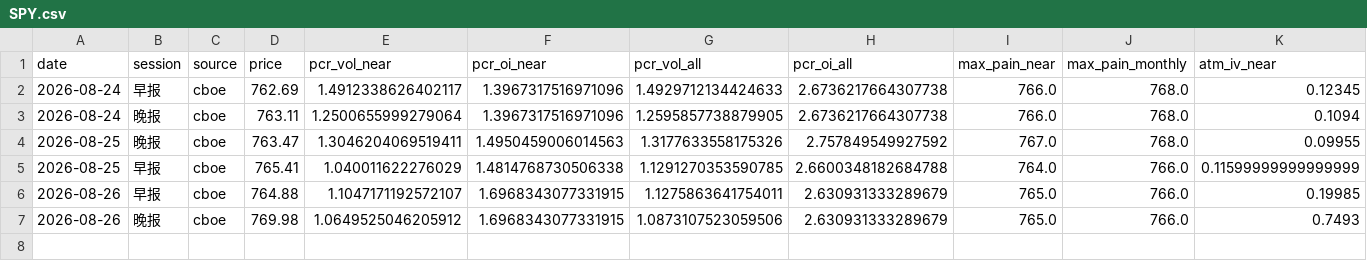
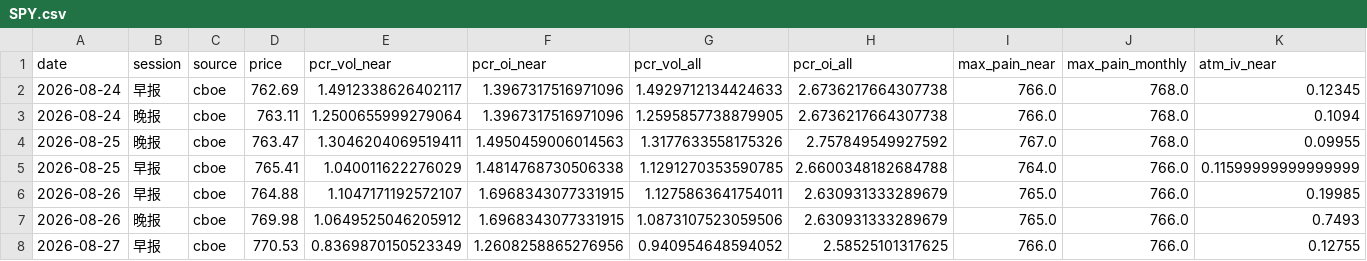
Before and after one commit to KKOO245/OPTION-ALERT, a CSV file: data/analytics/SPY.csv, drawn as a sheet; only a part is shown; rows hold the shown columns only; the diff names each change by its address in the sheet, - before the commit and + after, or states it on an @@ line.

```diff
--- a/data/analytics/SPY.csv
+++ b/data/analytics/SPY.csv
+row 8: 2026-08-27 | 早报 | cboe | 770.53 | 0.8369870150523349 | 1.2608258865276956 | 0.940954648594052 | 2.58525101317625 | 766.0 | 766.0 | 0.12755
```
Also changed, not shown: data/analytics/COIN.csv, data/analytics/MSTR.csv, 55 other files.
